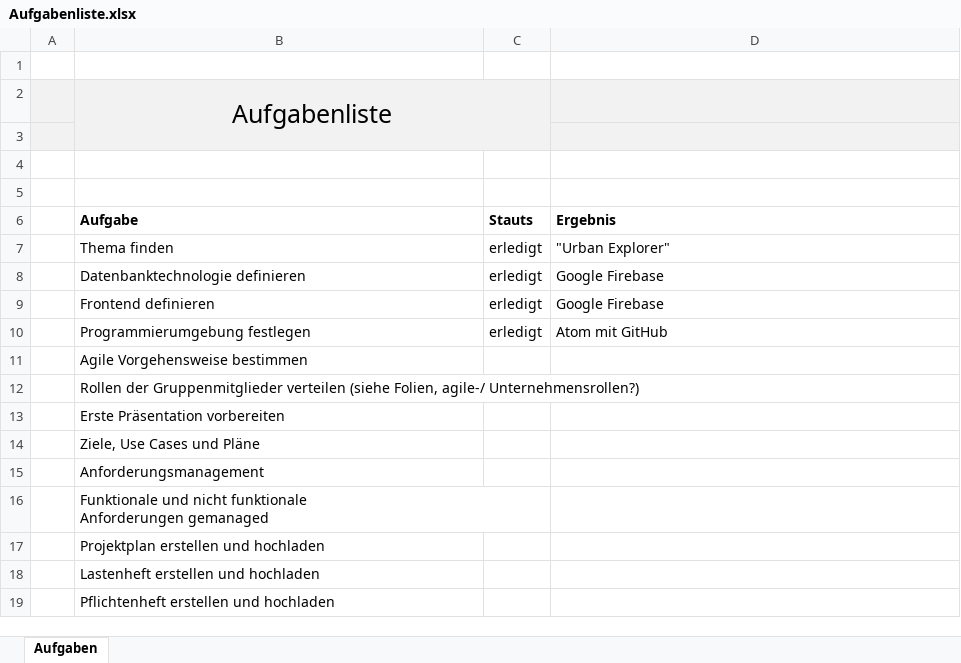
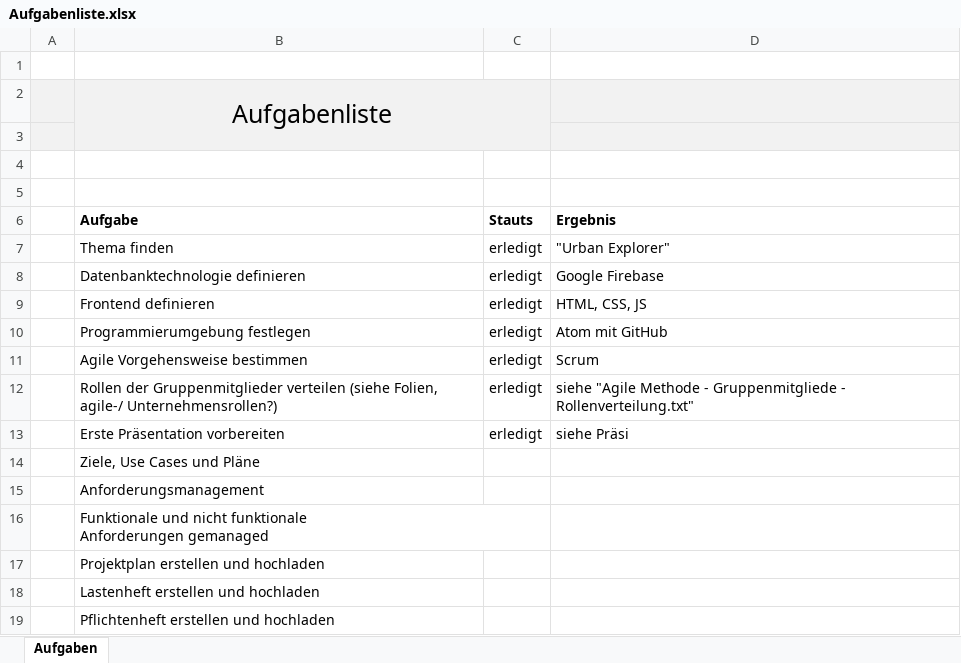
Before and after one commit to MeisterDanDan/Urban-Explorer, an Excel workbook: 01)Organisatorisches/Aufgabenliste.xlsx, sheet Aufgaben, drawn as a sheet; only a part is shown; values as stored, in another font and other column widths than the file's, no borders; removed rows and columns are numbered as before the commit, all else as after; the diff names each change by its address in the sheet, - before the commit and + after, or states it on an @@ line.

```diff
--- a/01)Organisatorisches/Aufgabenliste.xlsx (sheet Aufgaben)
+++ b/01)Organisatorisches/Aufgabenliste.xlsx (sheet Aufgaben)
-D9 (Ergebnis): Google Firebase
+D9 (Ergebnis): HTML, CSS, JS
-row 11:  | Agile Vorgehensweise bestimmen
-row 12:  | Rollen der Gruppenmitglieder verteilen (siehe Folien, agile-/ Unternehmensrollen?)
-row 13:  | Erste Präsentation vorbereiten
+row 11:  | Agile Vorgehensweise bestimmen | erledigt | Scrum
+row 12:  | Rollen der Gruppenmitglieder verteilen (siehe Folien, agile-/ Unternehmensrollen?) | erledigt | siehe "Agile Methode - Gruppenmitgliede - Rollenverteilung.txt"
+row 13:  | Erste Präsentation vorbereiten | erledigt | siehe Präsi
```
Also changed, not shown: 8 other files.
